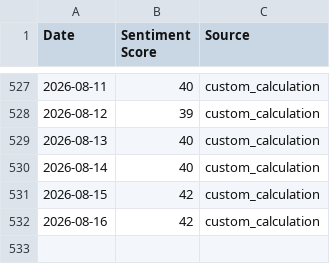
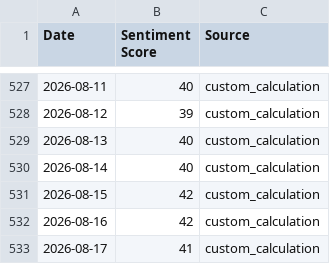
Before and after one commit to tubaltheodros/btc-fear-greed-index, a CSV file: sentiment_scores.csv, drawn as a sheet; only a part is shown, gaps mark what is left out.

```diff
--- a/sentiment_scores.csv
+++ b/sentiment_scores.csv
@@ -532 +532,2 @@ Date,Sentiment Score,Source
 2026-08-16,42,custom_calculation
+2026-08-17,41,custom_calculation
```
Also changed, not shown: 3 other files.
